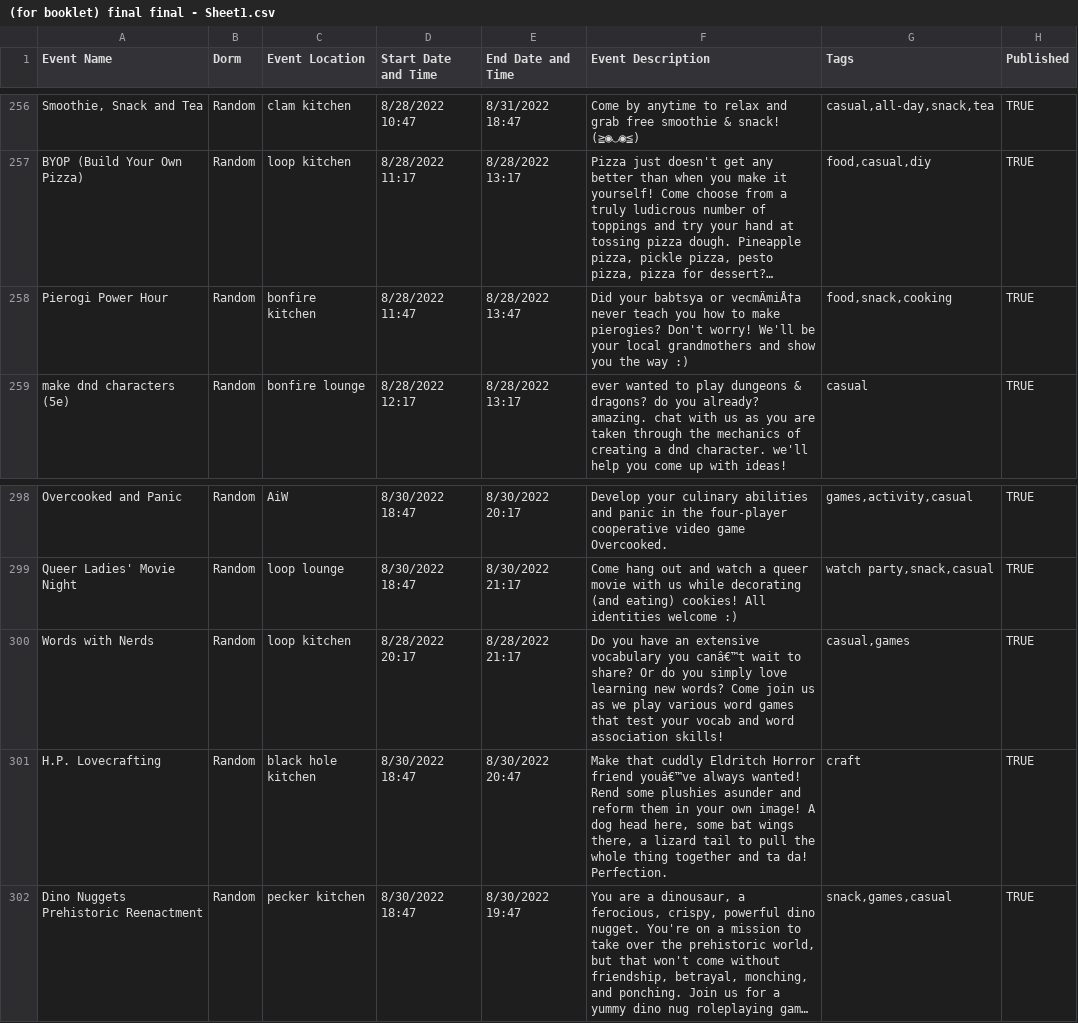
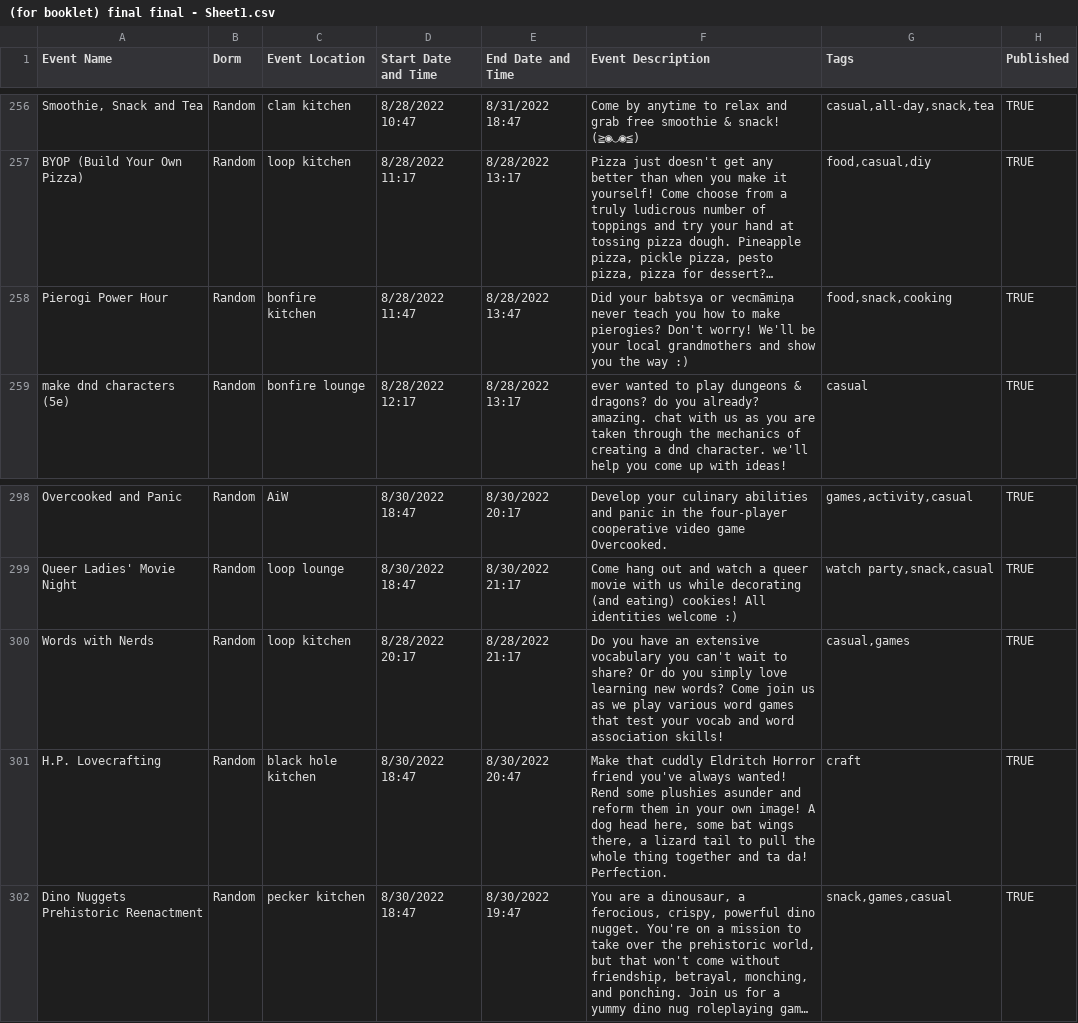
Before and after one commit to mit-dormcon/t-rex, a CSV file: events/(for booklet) final final - Sheet1.csv, drawn as a sheet; only a part is shown, gaps mark what is left out; long unchanged cells end in …; the diff names each change by its address in the sheet, - before the commit and + after, or states it on an @@ line.

Commit message:
Update (for booklet) final final - Sheet1.csv

```diff
--- a/events/(for booklet) final final - Sheet1.csv
+++ b/events/(for booklet) final final - Sheet1.csv
-F258 (Event Description): …babtsya or vecmÄmiÅ†a never teach…
+F258 (Event Description): …babtsya or vecmāmiņa never teach…
-F300 (Event Description): …vocabulary you canâ€™t wait to…
+F300 (Event Description): …vocabulary you can't wait to…
-F301 (Event Description): …Horror friend youâ€™ve always wanted!…
+F301 (Event Description): …Horror friend you've always wanted!…
```
